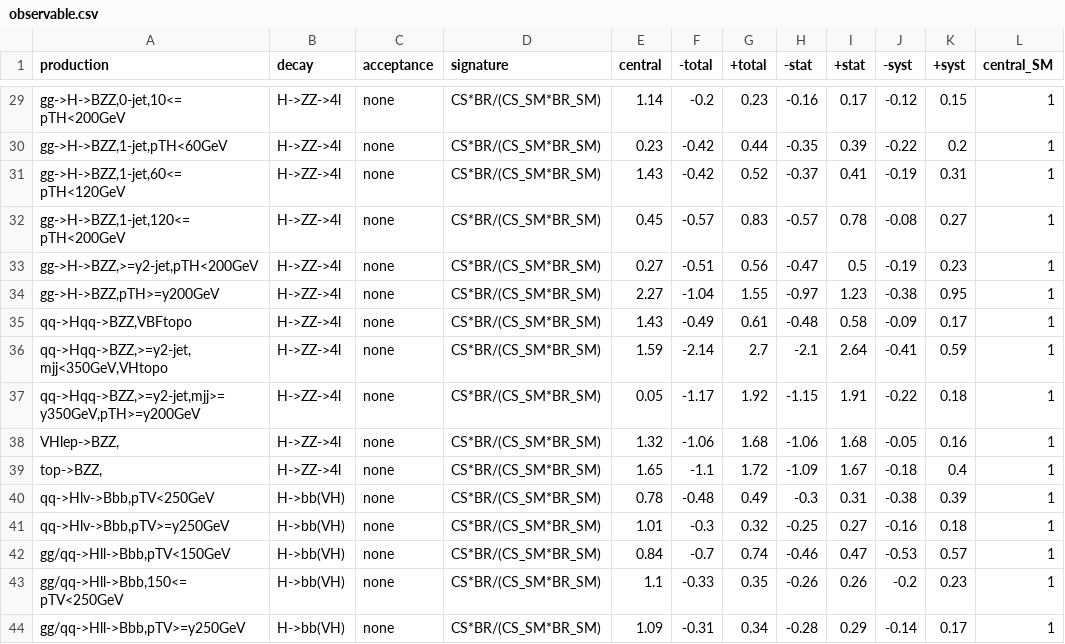
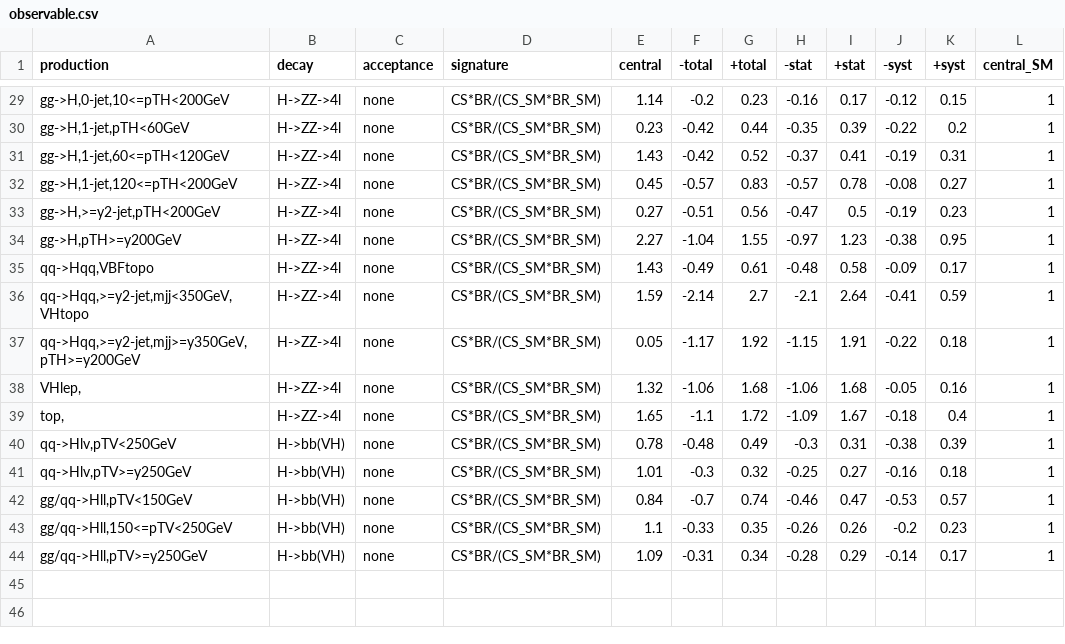
Before and after one commit to dunglvht/Fiteft, a CSV file: data/ATLAS-CONF-2020-053/observable.csv, drawn as a sheet; only a part is shown, gaps mark what is left out; the diff covers the shown part only.

```diff
--- a/data/ATLAS-CONF-2020-053/observable.csv
+++ b/data/ATLAS-CONF-2020-053/observable.csv
@@ -29,16 +29,16 @@ production,decay,acceptance,signature,central,-total,+total,-stat,+stat,-syst,+s
-"gg->H->BZZ,0-jet,10<=pTH<200GeV",H->ZZ->4l,none,CS*BR/(CS_SM*BR_SM),1.14,-0.2,0.23,-0.16,0.17,-0.12,0.15,1
-"gg->H->BZZ,1-jet,pTH<60GeV",H->ZZ->4l,none,CS*BR/(CS_SM*BR_SM),0.23,-0.42,0.44,-0.35,0.39,-0.22,0.2,1
-"gg->H->BZZ,1-jet,60<=pTH<120GeV",H->ZZ->4l,none,CS*BR/(CS_SM*BR_SM),1.43,-0.42,0.52,-0.37,0.41,-0.19,0.31,1
-"gg->H->BZZ,1-jet,120<=pTH<200GeV",H->ZZ->4l,none,CS*BR/(CS_SM*BR_SM),0.45,-0.57,0.83,-0.57,0.78,-0.08,0.27,1
-"gg->H->BZZ,>=y2-jet,pTH<200GeV",H->ZZ->4l,none,CS*BR/(CS_SM*BR_SM),0.27,-0.51,0.56,-0.47,0.5,-0.19,0.23,1
-"gg->H->BZZ,pTH>=y200GeV",H->ZZ->4l,none,CS*BR/(CS_SM*BR_SM),2.27,-1.04,1.55,-0.97,1.23,-0.38,0.95,1
-"qq->Hqq->BZZ,VBFtopo",H->ZZ->4l,none,CS*BR/(CS_SM*BR_SM),1.43,-0.49,0.61,-0.48,0.58,-0.09,0.17,1
-"qq->Hqq->BZZ,>=y2-jet,mjj<350GeV,VHtopo",H->ZZ->4l,none,CS*BR/(CS_SM*BR_SM),1.59,-2.14,2.7,-2.1,2.64,-0.41,0.59,1
-"qq->Hqq->BZZ,>=y2-jet,mjj>=y350GeV,pTH>=y200GeV",H->ZZ->4l,none,CS*BR/(CS_SM*BR_SM),0.05,-1.17,1.92,-1.15,1.91,-0.22,0.18,1
-"VHlep->BZZ,",H->ZZ->4l,none,CS*BR/(CS_SM*BR_SM),1.32,-1.06,1.68,-1.06,1.68,-0.05,0.16,1
-"top->BZZ,",H->ZZ->4l,none,CS*BR/(CS_SM*BR_SM),1.65,-1.1,1.72,-1.09,1.67,-0.18,0.4,1
-"qq->Hlv->Bbb,pTV<250GeV",H->bb(VH),none,CS*BR/(CS_SM*BR_SM),0.78,-0.48,0.49,-0.3,0.31,-0.38,0.39,1
-"qq->Hlv->Bbb,pTV>=y250GeV",H->bb(VH),none,CS*BR/(CS_SM*BR_SM),1.01,-0.3,0.32,-0.25,0.27,-0.16,0.18,1
-"gg/qq->Hll->Bbb,pTV<150GeV",H->bb(VH),none,CS*BR/(CS_SM*BR_SM),0.84,-0.7,0.74,-0.46,0.47,-0.53,0.57,1
-"gg/qq->Hll->Bbb,150<=pTV<250GeV",H->bb(VH),none,CS*BR/(CS_SM*BR_SM),1.1,-0.33,0.35,-0.26,0.26,-0.2,0.23,1
-"gg/qq->Hll->Bbb,pTV>=y250GeV",H->bb(VH),none,CS*BR/(CS_SM*BR_SM),1.09,-0.31,0.34,-0.28,0.29,-0.14,0.17,1
+"gg->H,0-jet,10<=pTH<200GeV",H->ZZ->4l,none,CS*BR/(CS_SM*BR_SM),1.14,-0.2,0.23,-0.16,0.17,-0.12,0.15,1
+"gg->H,1-jet,pTH<60GeV",H->ZZ->4l,none,CS*BR/(CS_SM*BR_SM),0.23,-0.42,0.44,-0.35,0.39,-0.22,0.2,1
+"gg->H,1-jet,60<=pTH<120GeV",H->ZZ->4l,none,CS*BR/(CS_SM*BR_SM),1.43,-0.42,0.52,-0.37,0.41,-0.19,0.31,1
+"gg->H,1-jet,120<=pTH<200GeV",H->ZZ->4l,none,CS*BR/(CS_SM*BR_SM),0.45,-0.57,0.83,-0.57,0.78,-0.08,0.27,1
+"gg->H,>=y2-jet,pTH<200GeV",H->ZZ->4l,none,CS*BR/(CS_SM*BR_SM),0.27,-0.51,0.56,-0.47,0.5,-0.19,0.23,1
+"gg->H,pTH>=y200GeV",H->ZZ->4l,none,CS*BR/(CS_SM*BR_SM),2.27,-1.04,1.55,-0.97,1.23,-0.38,0.95,1
+"qq->Hqq,VBFtopo",H->ZZ->4l,none,CS*BR/(CS_SM*BR_SM),1.43,-0.49,0.61,-0.48,0.58,-0.09,0.17,1
+"qq->Hqq,>=y2-jet,mjj<350GeV,VHtopo",H->ZZ->4l,none,CS*BR/(CS_SM*BR_SM),1.59,-2.14,2.7,-2.1,2.64,-0.41,0.59,1
+"qq->Hqq,>=y2-jet,mjj>=y350GeV,pTH>=y200GeV",H->ZZ->4l,none,CS*BR/(CS_SM*BR_SM),0.05,-1.17,1.92,-1.15,1.91,-0.22,0.18,1
+"VHlep,",H->ZZ->4l,none,CS*BR/(CS_SM*BR_SM),1.32,-1.06,1.68,-1.06,1.68,-0.05,0.16,1
+"top,",H->ZZ->4l,none,CS*BR/(CS_SM*BR_SM),1.65,-1.1,1.72,-1.09,1.67,-0.18,0.4,1
+"qq->Hlv,pTV<250GeV",H->bb(VH),none,CS*BR/(CS_SM*BR_SM),0.78,-0.48,0.49,-0.3,0.31,-0.38,0.39,1
+"qq->Hlv,pTV>=y250GeV",H->bb(VH),none,CS*BR/(CS_SM*BR_SM),1.01,-0.3,0.32,-0.25,0.27,-0.16,0.18,1
+"gg/qq->Hll,pTV<150GeV",H->bb(VH),none,CS*BR/(CS_SM*BR_SM),0.84,-0.7,0.74,-0.46,0.47,-0.53,0.57,1
+"gg/qq->Hll,150<=pTV<250GeV",H->bb(VH),none,CS*BR/(CS_SM*BR_SM),1.1,-0.33,0.35,-0.26,0.26,-0.2,0.23,1
+"gg/qq->Hll,pTV>=y250GeV",H->bb(VH),none,CS*BR/(CS_SM*BR_SM),1.09,-0.31,0.34,-0.28,0.29,-0.14,0.17,1
```
Also changed, not shown: 27 edited cells elsewhere in this file, data/ATLAS-CONF-2020-053/correlation.csv, data/ATLAS-CONF-2020-053/parametrization.csv, 1 other file.
